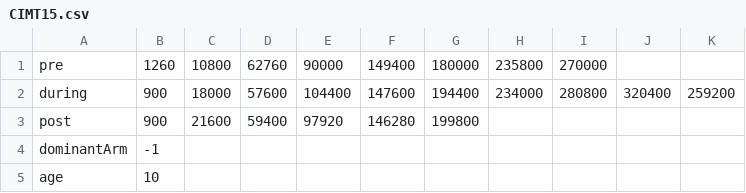
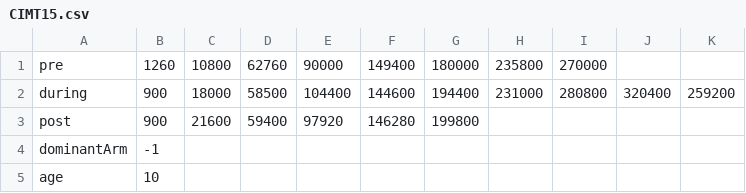
Before and after one commit to ycpan1597/SCH, a CSV file: Timing File/CIMT15.csv, drawn as a sheet.

```diff
--- a/Timing File/CIMT15.csv
+++ b/Timing File/CIMT15.csv
@@ -1,3 +1,3 @@
 pre,1260,10800,62760,90000,149400,180000,235800,270000,,
-during,900,18000,57600,104400,147600,194400,234000,280800,320400,259200
+during,900,18000,58500,104400,144600,194400,231000,280800,320400,259200
 post,900,21600,59400,97920,146280,199800,,,,
```
Also changed, not shown: Timing File/TD10.csv, 3 other files.
